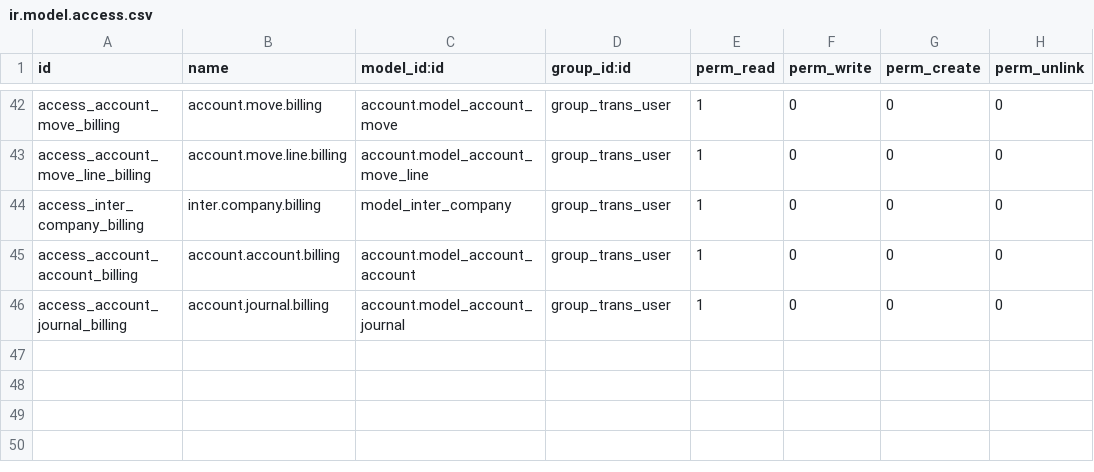
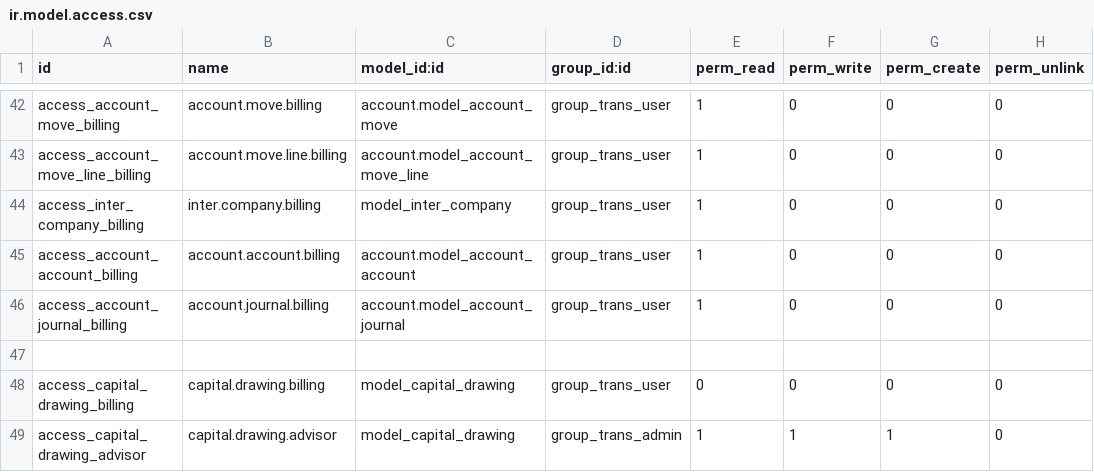
Before and after one commit to Chlpn/tm, a CSV file: transaction_management/security/ir.model.access.csv, drawn as a sheet; only a part is shown, gaps mark what is left out.

```diff
--- a/transaction_management/security/ir.model.access.csv
+++ b/transaction_management/security/ir.model.access.csv
@@ -46 +46,4 @@ access_account_account_billing,account.account.billing,account.model_account_acc
 access_account_journal_billing,account.journal.billing,account.model_account_journal,group_trans_user,1,0,0,0
+
+access_capital_drawing_billing,capital.drawing.billing,model_capital_drawing,group_trans_user,0,0,0,0
+access_capital_drawing_advisor,capital.drawing.advisor,model_capital_drawing,group_trans_admin,1,1,1,0
```
Also changed, not shown: 1 other file.
